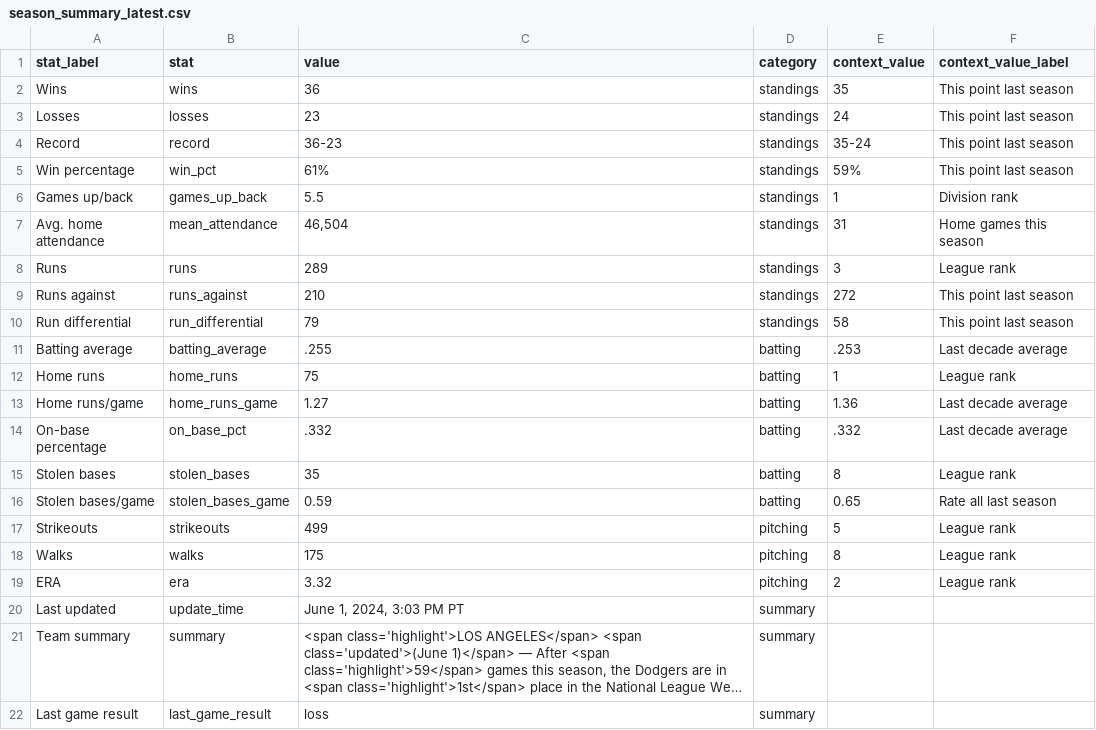
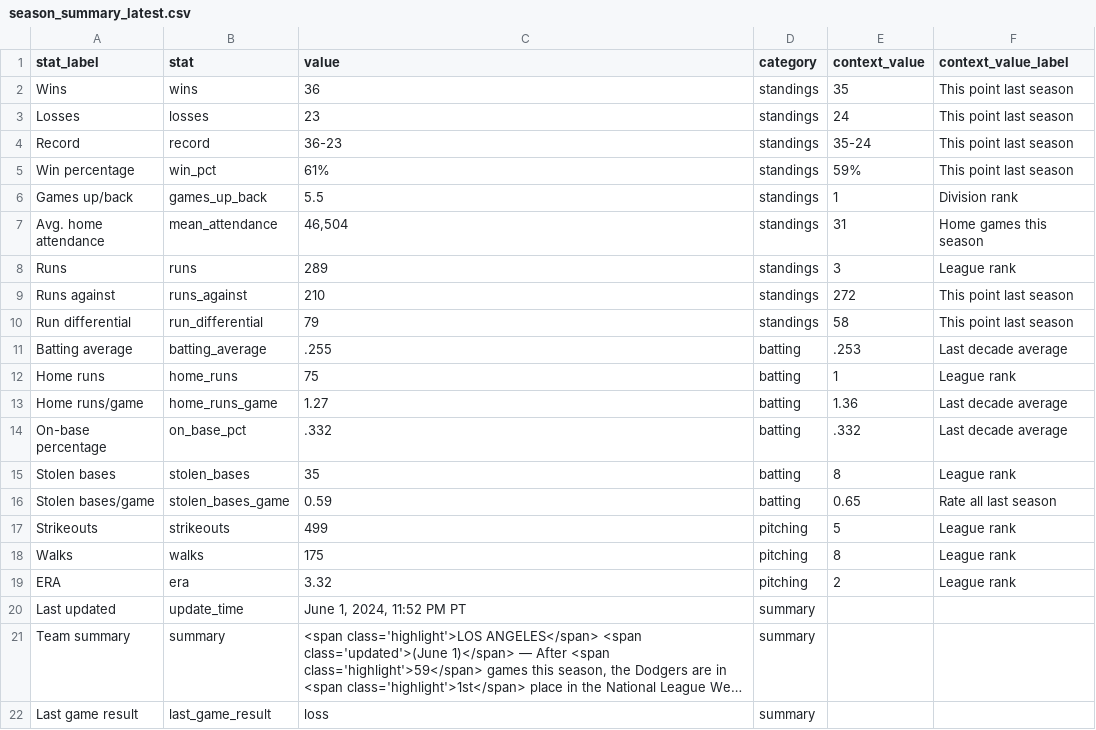
Before and after one commit to stiles/dodgers, a CSV file: data/standings/season_summary_latest.csv, drawn as a sheet; long unchanged cells end in …; the diff names each change by its address in the sheet, - before the commit and + after, or states it on an @@ line.

Commit message:
Automated update of Dodgers data, visuals

```diff
--- a/data/standings/season_summary_latest.csv
+++ b/data/standings/season_summary_latest.csv
-C20 (value): June 1, 2024, 3:03 PM PT
+C20 (value): June 1, 2024, 11:52 PM PT
```
Also changed, not shown: 2 other files.
